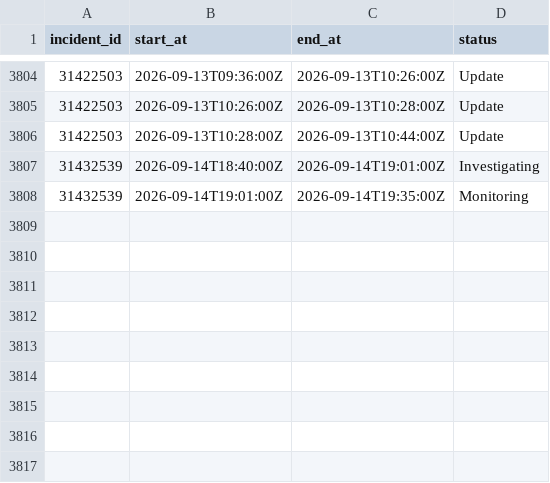
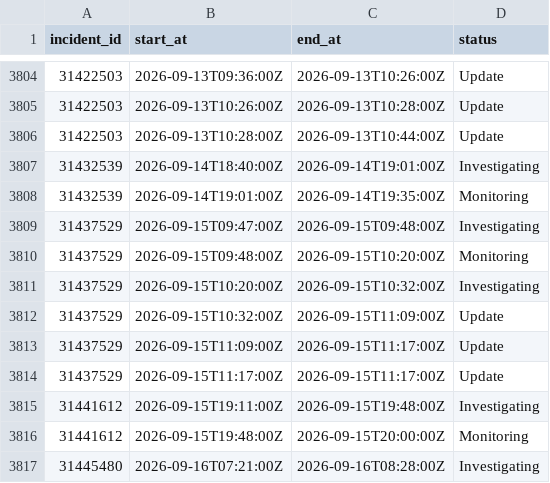
Before and after one commit to mrshu/github-statuses, a CSV file: parsed/segments.csv, drawn as a sheet; only a part is shown, gaps mark what is left out; the diff names each change by its address in the sheet, - before the commit and + after, or states it on an @@ line.

```diff
--- a/parsed/segments.csv
+++ b/parsed/segments.csv
+row 3809: 31437529 | 2026-09-15T09:47:00Z | 2026-09-15T09:48:00Z | Investigating
+row 3810: 31437529 | 2026-09-15T09:48:00Z | 2026-09-15T10:20:00Z | Monitoring
+row 3811: 31437529 | 2026-09-15T10:20:00Z | 2026-09-15T10:32:00Z | Investigating
+row 3812: 31437529 | 2026-09-15T10:32:00Z | 2026-09-15T11:09:00Z | Update
+row 3813: 31437529 | 2026-09-15T11:09:00Z | 2026-09-15T11:17:00Z | Update
+row 3814: 31437529 | 2026-09-15T11:17:00Z | 2026-09-15T11:17:00Z | Update
+row 3815: 31441612 | 2026-09-15T19:11:00Z | 2026-09-15T19:48:00Z | Investigating
+row 3816: 31441612 | 2026-09-15T19:48:00Z | 2026-09-15T20:00:00Z | Monitoring
+row 3817: 31445480 | 2026-09-16T07:21:00Z | 2026-09-16T08:28:00Z | Investigating
```
Also changed, not shown: parsed/downtime_windows.csv, 1 other file.
